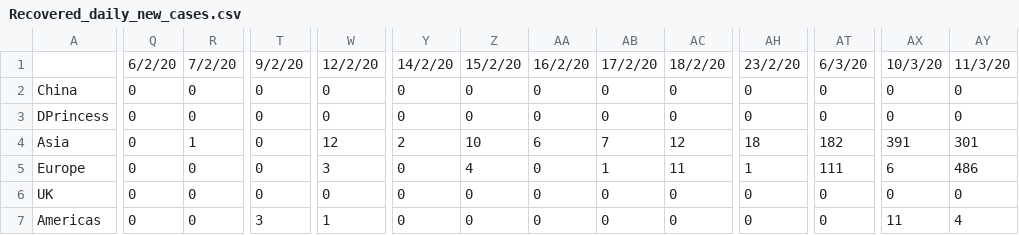
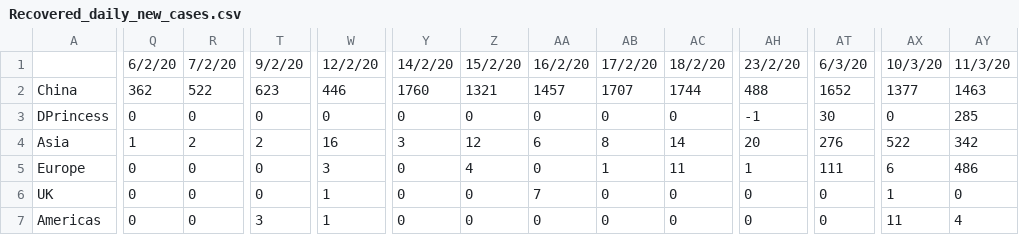
Before and after one commit to SimonDMurray/Covid19_outbreak, a CSV file: data/Recovered_daily_new_cases.csv, drawn as a sheet; only a part is shown, gaps mark what is left out; removed rows and columns are numbered as before the commit, all else as after; rows hold the shown columns only; the diff covers the shown part only; the diff names each change by its address in the sheet, - before the commit and + after, or states it on an @@ line.

```diff
--- a/data/Recovered_daily_new_cases.csv
+++ b/data/Recovered_daily_new_cases.csv
-row 2: China | 0 | 0 | 0 | 0 | 0 | 0 | 0 | 0 | 0 | 0 | 0 | 0 | 0
+row 2: China | 362 | 522 | 623 | 446 | 1760 | 1321 | 1457 | 1707 | 1744 | 488 | 1652 | 1377 | 1463
-AH3: 0
+AH3: -1
-AT3: 0
+AT3: 30
-AY3: 0
+AY3: 285
-Q4: 0
+Q4: 1
-R4: 1
+R4: 2
-T4: 0
+T4: 2
-W4: 12
+W4: 16
-Y4: 2
+Y4: 3
-Z4: 10
+Z4: 12
-AB4: 7
+AB4: 8
-AC4: 12
+AC4: 14
-AH4: 18
+AH4: 20
-AT4: 182
+AT4: 276
-AX4: 391
+AX4: 522
-AY4: 301
+AY4: 342
-W6: 0
+W6: 1
-AA6: 0
+AA6: 7
-AX6: 0
+AX6: 1
```
Also changed, not shown: 37 edited cells elsewhere in this file, data/ConfirmedCases_daily_new_cases.csv, data/Deaths_daily_new_cases.csv, 6 other files.
